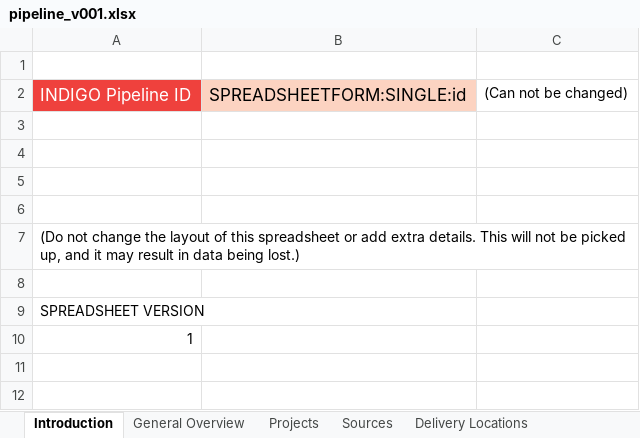
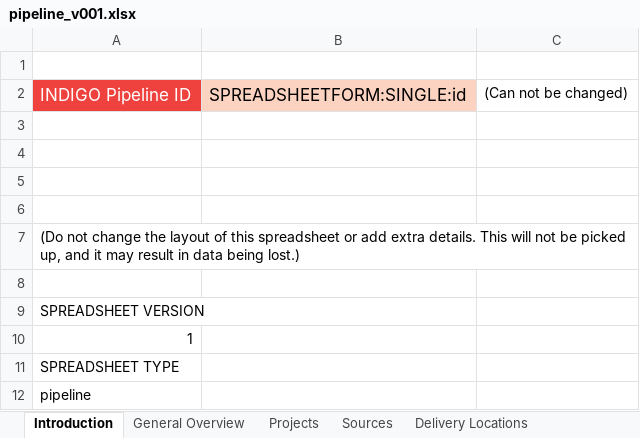
Before and after one commit to INDIGO-Initiative/database-app, an Excel workbook: indigo/spreadsheetform_guides/pipeline_v001.xlsx, sheet Introduction, drawn as a sheet; values as stored, in another font and other column widths than the file's, no borders; the diff names each change by its address in the sheet, - before the commit and + after, or states it on an @@ line.

Commit message:
Add "spreadsheet type" to forms
Will be used for https://github.com/INDIGO-Initiative/database-app/issues/95 later

```diff
--- a/indigo/spreadsheetform_guides/pipeline_v001.xlsx (sheet Introduction)
+++ b/indigo/spreadsheetform_guides/pipeline_v001.xlsx (sheet Introduction)
+row 11: SPREADSHEET TYPE
+row 12: pipeline
```
Also changed, not shown: indigo/spreadsheetform_guides/assessment_resource_v001.xlsx, indigo/spreadsheetform_guides/fund_v003.xlsx, 3 other files.
